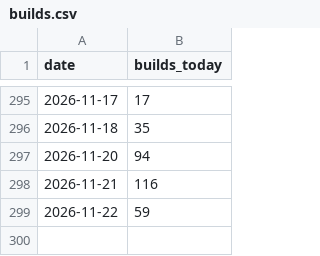
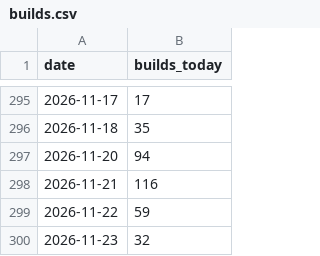
Before and after one commit to JosiahJack/Voxen, a CSV file: builds.csv, drawn as a sheet; only a part is shown, gaps mark what is left out.

```diff
--- a/builds.csv
+++ b/builds.csv
@@ -299 +299,2 @@ date,builds_today
 2026-11-22,59
+2026-11-23,32
```
Also changed, not shown: 28 other files.
